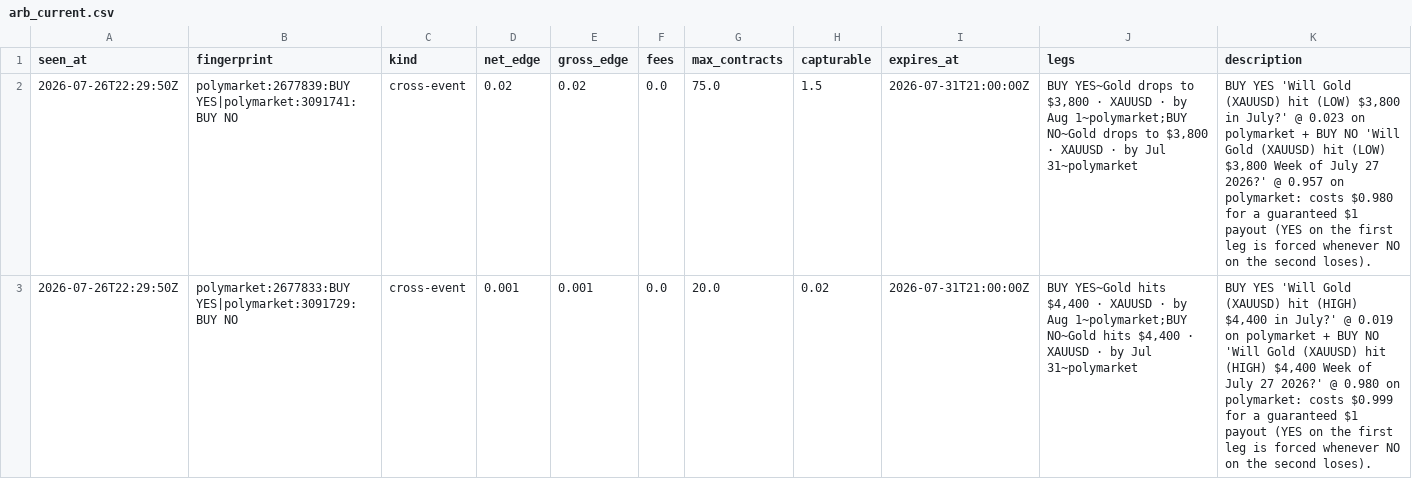
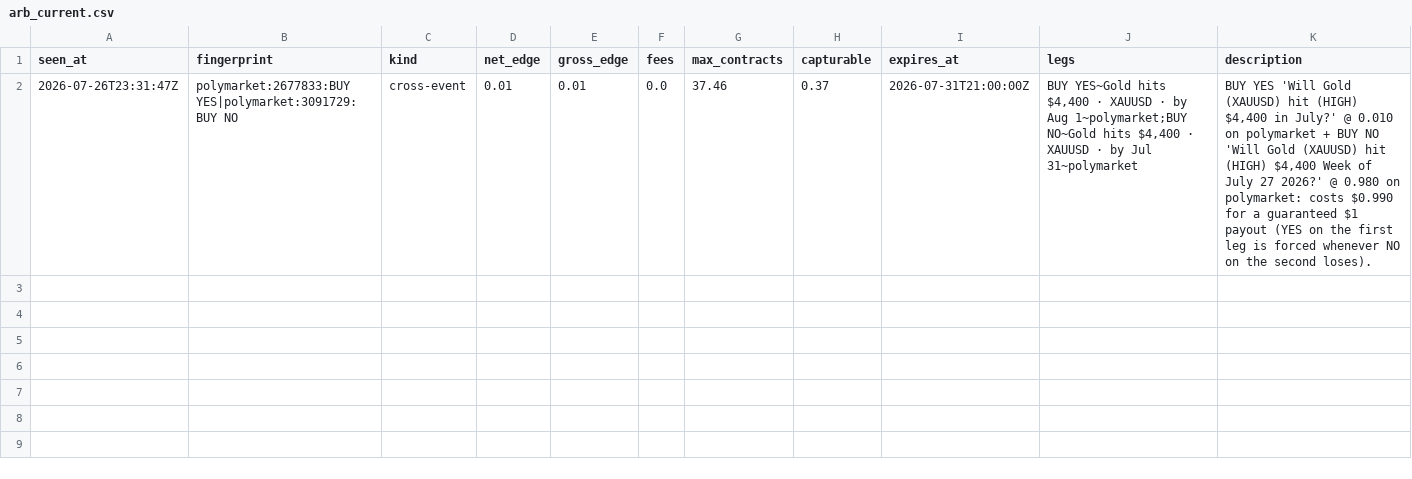
Before and after one commit to IshaanSrivastava1/markets-dashboard, a CSV file: data/arb_current.csv, drawn as a sheet.

```diff
--- a/data/arb_current.csv
+++ b/data/arb_current.csv
@@ -1,3 +1,2 @@
 seen_at,fingerprint,kind,net_edge,gross_edge,fees,max_contracts,capturable,expires_at,legs,description
-2026-07-26T22:29:50Z,polymarket:2677839:BUY YES|polymarket:3091741:BUY NO,cross-event,0.02,0.02,0.0,75.0,1.5,2026-07-31T21:00:00Z,"BUY YES~Gold drops to $3,800 · XAUUSD · by Aug 1~polymarket;BUY NO~Gold drops to $3,800 · XAUUSD · by Jul 31~polymarket","BUY YES 'Will Gold (XAUUSD) hit (LOW) $3,800 in July?' @ 0.023 on polymarket + BUY NO 'Will Gold (XAUUSD) hit (LOW) $3,800 Week of July 27 2026?' @ 0.957 on polymarket: costs $0.980 for a guaranteed $1 payout (YES on the first leg is forced whenever NO on the second loses)."
-2026-07-26T22:29:50Z,polymarket:2677833:BUY YES|polymarket:3091729:BUY NO,cross-event,0.001,0.001,0.0,20.0,0.02,2026-07-31T21:00:00Z,"BUY YES~Gold hits $4,400 · XAUUSD · by Aug 1~polymarket;BUY NO~Gold hits $4,400 · XAUUSD · by Jul 31~polymarket","BUY YES 'Will Gold (XAUUSD) hit (HIGH) $4,400 in July?' @ 0.019 on polymarket + BUY NO 'Will Gold (XAUUSD) hit (HIGH) $4,400 Week of July 27 2026?' @ 0.980 on polymarket: costs $0.999 for a guaranteed $1 payout (YES on the first leg is forced whenever NO on the second loses)."
+2026-07-26T23:31:47Z,polymarket:2677833:BUY YES|polymarket:3091729:BUY NO,cross-event,0.01,0.01,0.0,37.46,0.37,2026-07-31T21:00:00Z,"BUY YES~Gold hits $4,400 · XAUUSD · by Aug 1~polymarket;BUY NO~Gold hits $4,400 · XAUUSD · by Jul 31~polymarket","BUY YES 'Will Gold (XAUUSD) hit (HIGH) $4,400 in July?' @ 0.010 on polymarket + BUY NO 'Will Gold (XAUUSD) hit (HIGH) $4,400 Week of July 27 2026?' @ 0.980 on polymarket: costs $0.990 for a guaranteed $1 payout (YES on the first leg is forced whenever NO on the second loses)."
```
Also changed, not shown: 1 other file.
